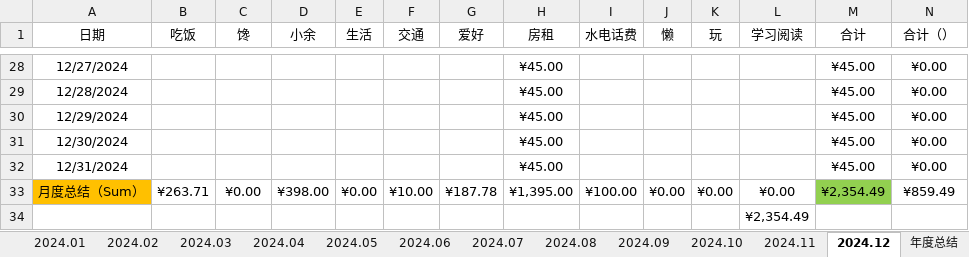
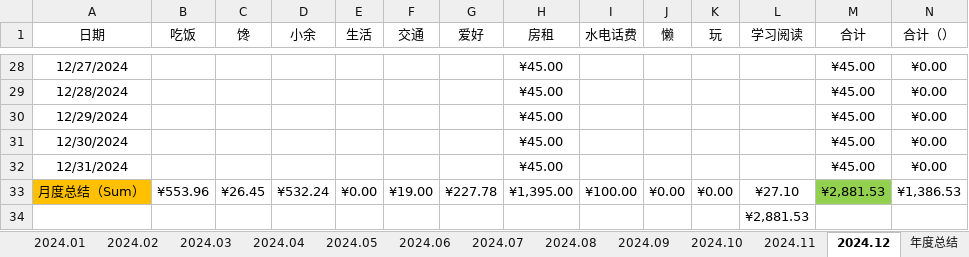
Before and after one commit to pangpangzhuxiaoyu/zhubiye, an Excel workbook: personal space(program)/accountBook2024.xlsx, sheet 2024.12, drawn as a sheet; only a part is shown, gaps mark what is left out; values as stored, in another font and other column widths than the file's, no borders; conditional formats and table styles not drawn; the diff covers the shown part only; the diff names each change by its address in the sheet, - before the commit and + after, or states it on an @@ line.

```diff
--- a/personal space(program)/accountBook2024.xlsx (sheet 2024.12)
+++ b/personal space(program)/accountBook2024.xlsx (sheet 2024.12)
-B33 (吃饭): ¥263.71
+B33 (吃饭): ¥553.96
-C33 (馋): ¥0.00
+C33 (馋): ¥26.45
-D33 (小余): ¥398.00
+D33 (小余): ¥532.24
-F33 (交通): ¥10.00
+F33 (交通): ¥19.00
-G33 (爱好): ¥187.78
+G33 (爱好): ¥227.78
-L33 (学习阅读): ¥0.00
+L33 (学习阅读): ¥27.10
-M33 (合计): ¥2,354.49
+M33 (合计): ¥2,881.53
-N33 (合计（）): ¥859.49
+N33 (合计（）): ¥1,386.53
-L34 (学习阅读): ¥2,354.49
+L34 (学习阅读): ¥2,881.53
```
Also changed, not shown: 32 edited cells elsewhere in this sheet, 25 other files.
